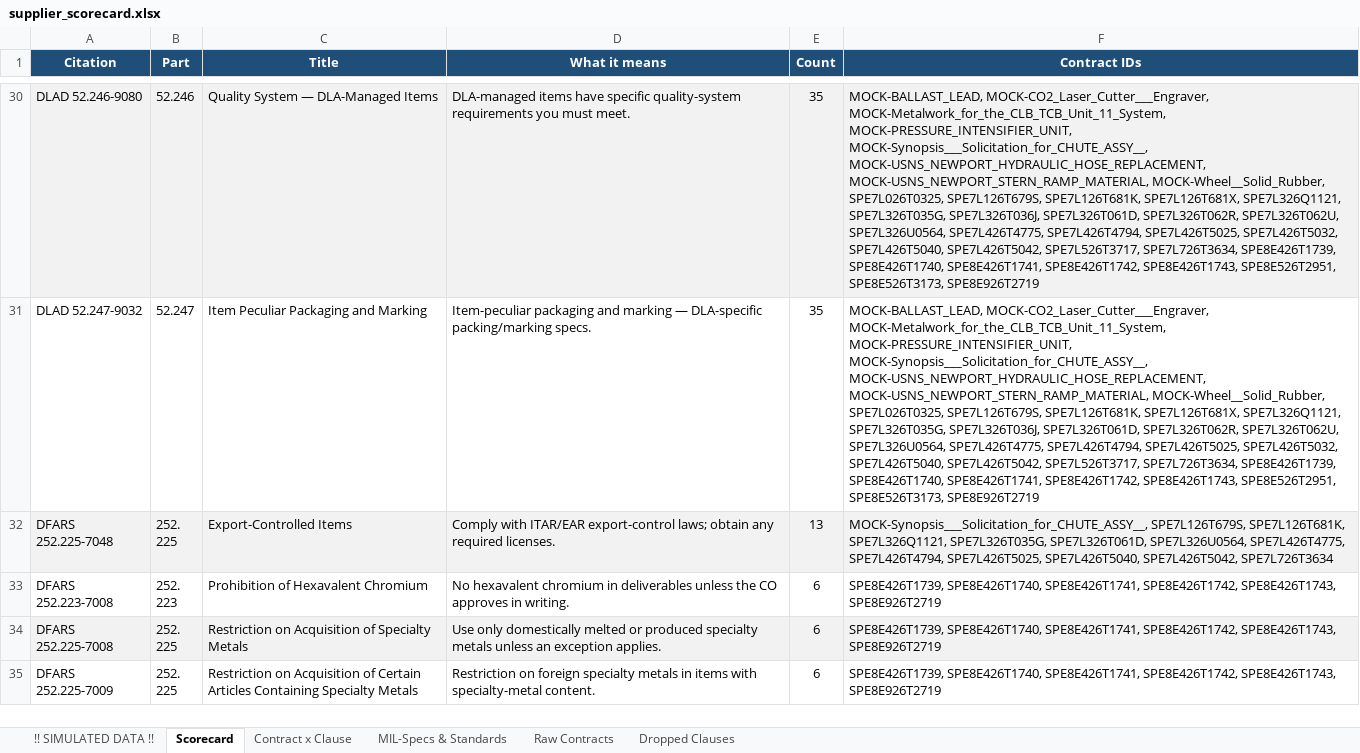
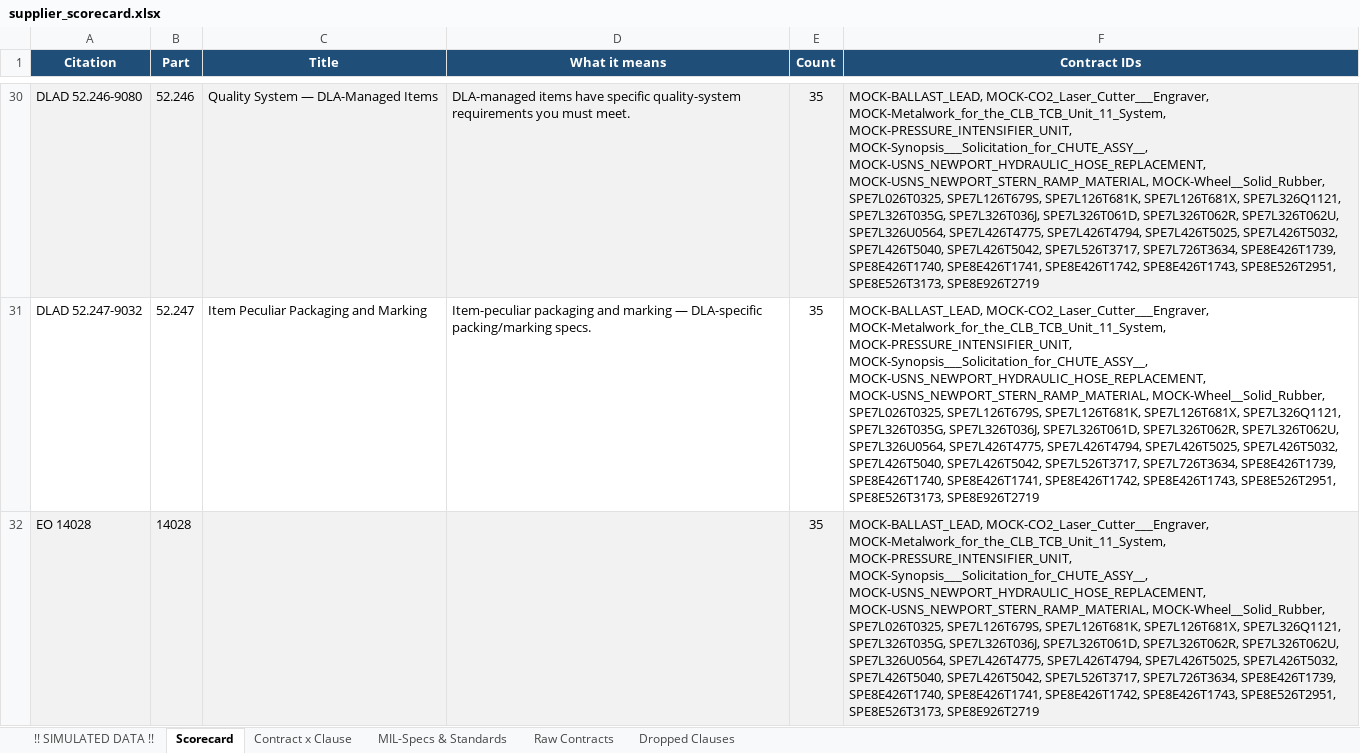
Before and after one commit to CQian26/AI-Solutions, an Excel workbook: supplier_scorecard/output/supplier_scorecard.xlsx, sheet Scorecard, drawn as a sheet; only a part is shown, gaps mark what is left out; the shorter side is filled out with more unchanged rows; values as stored, in another font and other column widths than the file's, no borders; the diff covers the shown part only; the diff names each change by its address in the sheet, - before the commit and + after, or states it on an @@ line.

```diff
--- a/supplier_scorecard/output/supplier_scorecard.xlsx (sheet Scorecard)
+++ b/supplier_scorecard/output/supplier_scorecard.xlsx (sheet Scorecard)
+row 32: EO 14028 | 14028 |  |  | 35 | MOCK-BALLAST_LEAD, MOCK-CO2_Laser_Cutter___Engraver, MOCK-Metalwork_for_the_CLB_TCB_Unit_11_System, MOCK-PRESSURE_INTENSIFIER_UNIT, MOCK-Synopsis___Solicitation_for_CHUTE_ASSY__, MOCK-USNS_NEWPORT_HYDRAULIC_HOSE_REPLACEMENT, MOCK-USNS_NEWPORT_STERN_RAMP_MATERIAL, MOCK-Wheel__Solid_Rubber, SPE7L026T0325, SPE7L126T679S, SPE7L126T681K, SPE7L126T681X, SPE7L326Q1121, SPE7L326T035G, SPE7L326T036J, SPE7L326T061D, SPE7L326T062R, SPE7L326T062U, SPE7L326U0564, SPE7L426T4775, SPE7L426T4794, SPE7L426T5025, SPE7L426T5032, SPE7L426T5040, SPE7L426T5042, SPE7L526T3717, SPE7L726T3634, SPE8E426T1739, SPE8E426T1740, SPE8E426T1741, SPE8E426T1742, SPE8E426T1743, SPE8E526T2951, SPE8E526T3173, SPE8E926T2719
```
Also changed, not shown: 3 added rows elsewhere in this sheet, sheet Contract x Clause, sheet Raw Contracts, sheet MIL-Specs & Standards, 51 other files.
